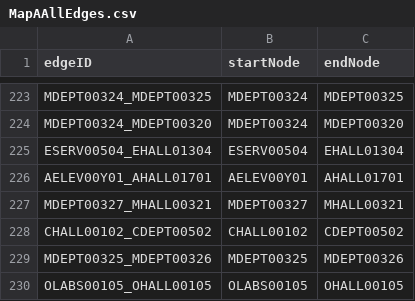
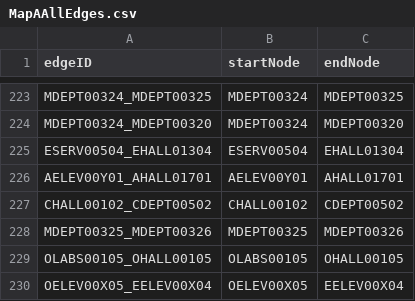
Before and after one commit to IKyriazis/BWHKioskApp, a CSV file: src/main/resources/edu/wpi/cs3733/d20/teamA/csvfiles/MapAAllEdges.csv, drawn as a sheet; only a part is shown, gaps mark what is left out; the shorter side is filled out with more unchanged rows.

```diff
--- a/src/main/resources/edu/wpi/cs3733/d20/teamA/csvfiles/MapAAllEdges.csv
+++ b/src/main/resources/edu/wpi/cs3733/d20/teamA/csvfiles/MapAAllEdges.csv
@@ -226,3 +226,2 @@ ESERV00504_EHALL01304,ESERV00504,EHALL01304
 AELEV00Y01_AHALL01701,AELEV00Y01,AHALL01701
-MDEPT00327_MHALL00321,MDEPT00327,MHALL00321
 CHALL00102_CDEPT00502,CHALL00102,CDEPT00502
```
Also changed, not shown: 6 other files.
